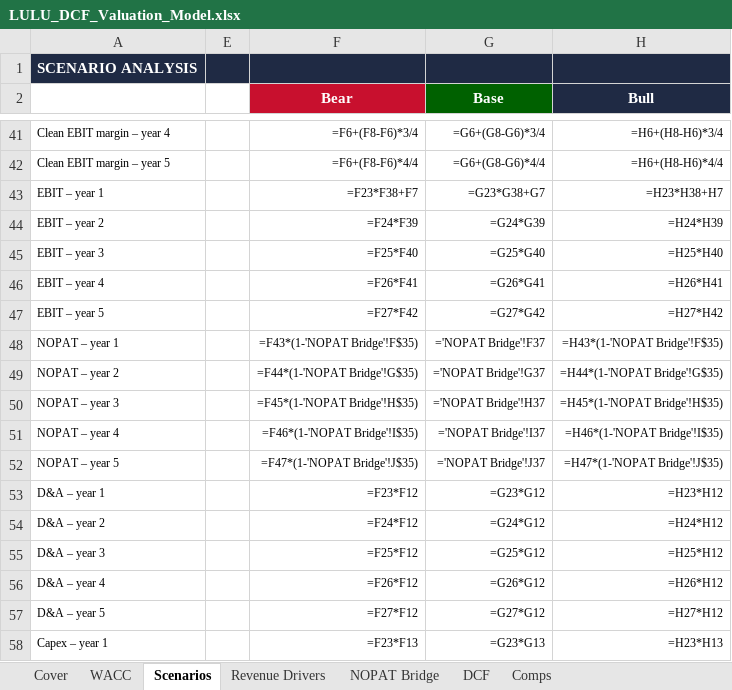
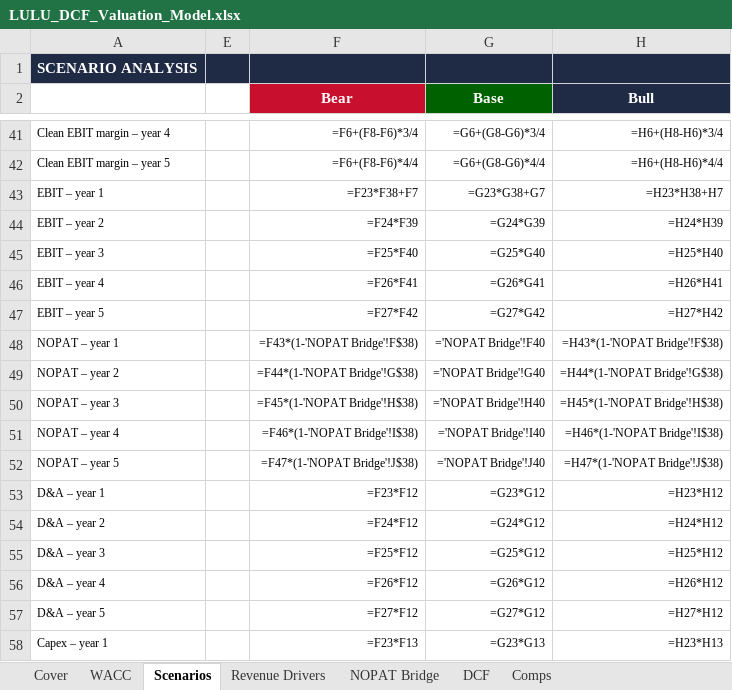
Before and after one commit to vengeanceaiUSC/RM, an Excel workbook: LULU/LULU_DCF_Valuation_Model.xlsx, sheet Scenarios, drawn as a sheet; only a part is shown, gaps mark what is left out; values as stored, in another font and other column widths than the file's, no borders; formulas without a stored value are shown as written; the diff names each change by its address in the sheet, - before the commit and + after, or states it on an @@ line.

```diff
--- a/LULU/LULU_DCF_Valuation_Model.xlsx (sheet Scenarios)
+++ b/LULU/LULU_DCF_Valuation_Model.xlsx (sheet Scenarios)
-F48 (Bear): =F43*(1-'NOPAT Bridge'!F$35)
+F48 (Bear): =F43*(1-'NOPAT Bridge'!F$38)
-G48 (Base): ='NOPAT Bridge'!F37
+G48 (Base): ='NOPAT Bridge'!F40
-H48 (Bull): =H43*(1-'NOPAT Bridge'!F$35)
+H48 (Bull): =H43*(1-'NOPAT Bridge'!F$38)
-F49 (Bear): =F44*(1-'NOPAT Bridge'!G$35)
+F49 (Bear): =F44*(1-'NOPAT Bridge'!G$38)
-G49 (Base): ='NOPAT Bridge'!G37
+G49 (Base): ='NOPAT Bridge'!G40
-H49 (Bull): =H44*(1-'NOPAT Bridge'!G$35)
+H49 (Bull): =H44*(1-'NOPAT Bridge'!G$38)
-F50 (Bear): =F45*(1-'NOPAT Bridge'!H$35)
+F50 (Bear): =F45*(1-'NOPAT Bridge'!H$38)
-G50 (Base): ='NOPAT Bridge'!H37
+G50 (Base): ='NOPAT Bridge'!H40
-H50 (Bull): =H45*(1-'NOPAT Bridge'!H$35)
+H50 (Bull): =H45*(1-'NOPAT Bridge'!H$38)
-F51 (Bear): =F46*(1-'NOPAT Bridge'!I$35)
+F51 (Bear): =F46*(1-'NOPAT Bridge'!I$38)
-G51 (Base): ='NOPAT Bridge'!I37
+G51 (Base): ='NOPAT Bridge'!I40
-H51 (Bull): =H46*(1-'NOPAT Bridge'!I$35)
+H51 (Bull): =H46*(1-'NOPAT Bridge'!I$38)
-F52 (Bear): =F47*(1-'NOPAT Bridge'!J$35)
+F52 (Bear): =F47*(1-'NOPAT Bridge'!J$38)
-G52 (Base): ='NOPAT Bridge'!J37
+G52 (Base): ='NOPAT Bridge'!J40
-H52 (Bull): =H47*(1-'NOPAT Bridge'!J$35)
+H52 (Bull): =H47*(1-'NOPAT Bridge'!J$38)
```
Also changed, not shown: sheet DCF, hidden cells, 5 other files.
